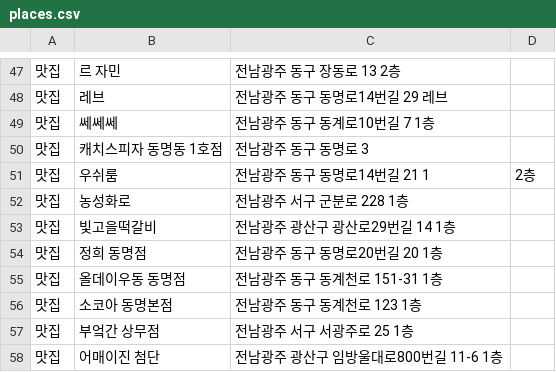
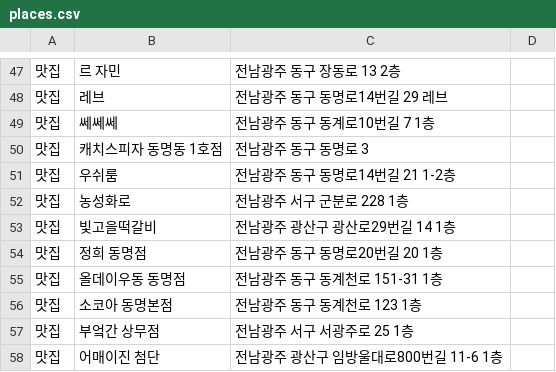
Before and after one commit to arts7493/psj_project, a CSV file: solverthon_project/data/places.csv, drawn as a sheet; only a part is shown, gaps mark what is left out.

Commit message:
Restore original content of places.csv
Restored the original content of places.csv after removal of all entries.

```diff
--- a/solverthon_project/data/places.csv
+++ b/solverthon_project/data/places.csv
@@ -50,3 +50,3 @@
 맛집,캐치스피자 동명동 1호점,전남광주 동구 동명로 3
-맛집,우쉬룸,전남광주 동구 동명로14번길 21 1,2층
+맛집,우쉬룸,전남광주 동구 동명로14번길 21 1-2층
 맛집,농성화로,전남광주 서구 군분로 228 1층
```
